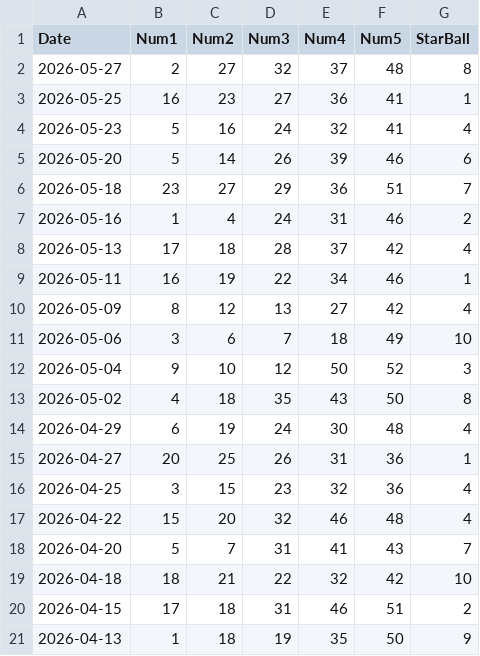
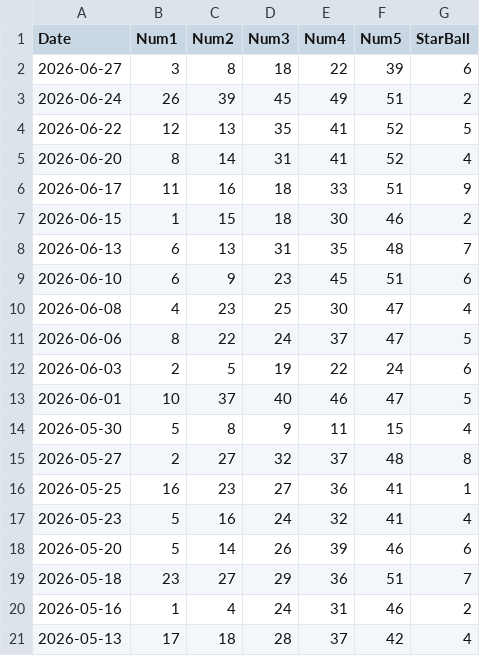
Before and after one commit to curia007/lottery, a CSV file: lotto_america/data/lotto_america_history.csv, drawn as a sheet; only a part is shown; the shorter side is filled out with more unchanged rows.

```diff
--- a/lotto_america/data/lotto_america_history.csv
+++ b/lotto_america/data/lotto_america_history.csv
@@ -1,2 +1,15 @@
 Date,Num1,Num2,Num3,Num4,Num5,StarBall
+2026-06-27,3,8,18,22,39,6
+2026-06-24,26,39,45,49,51,2
+2026-06-22,12,13,35,41,52,5
+2026-06-20,8,14,31,41,52,4
+2026-06-17,11,16,18,33,51,9
+2026-06-15,1,15,18,30,46,2
+2026-06-13,6,13,31,35,48,7
+2026-06-10,6,9,23,45,51,6
+2026-06-08,4,23,25,30,47,4
+2026-06-06,8,22,24,37,47,5
+2026-06-03,2,5,19,22,24,6
+2026-06-01,10,37,40,46,47,5
+2026-05-30,5,8,9,11,15,4
 2026-05-27,2,27,32,37,48,8
```
Also changed, not shown: idaho/pick3/data/idaho_pick3_history.csv, 2 other files.
